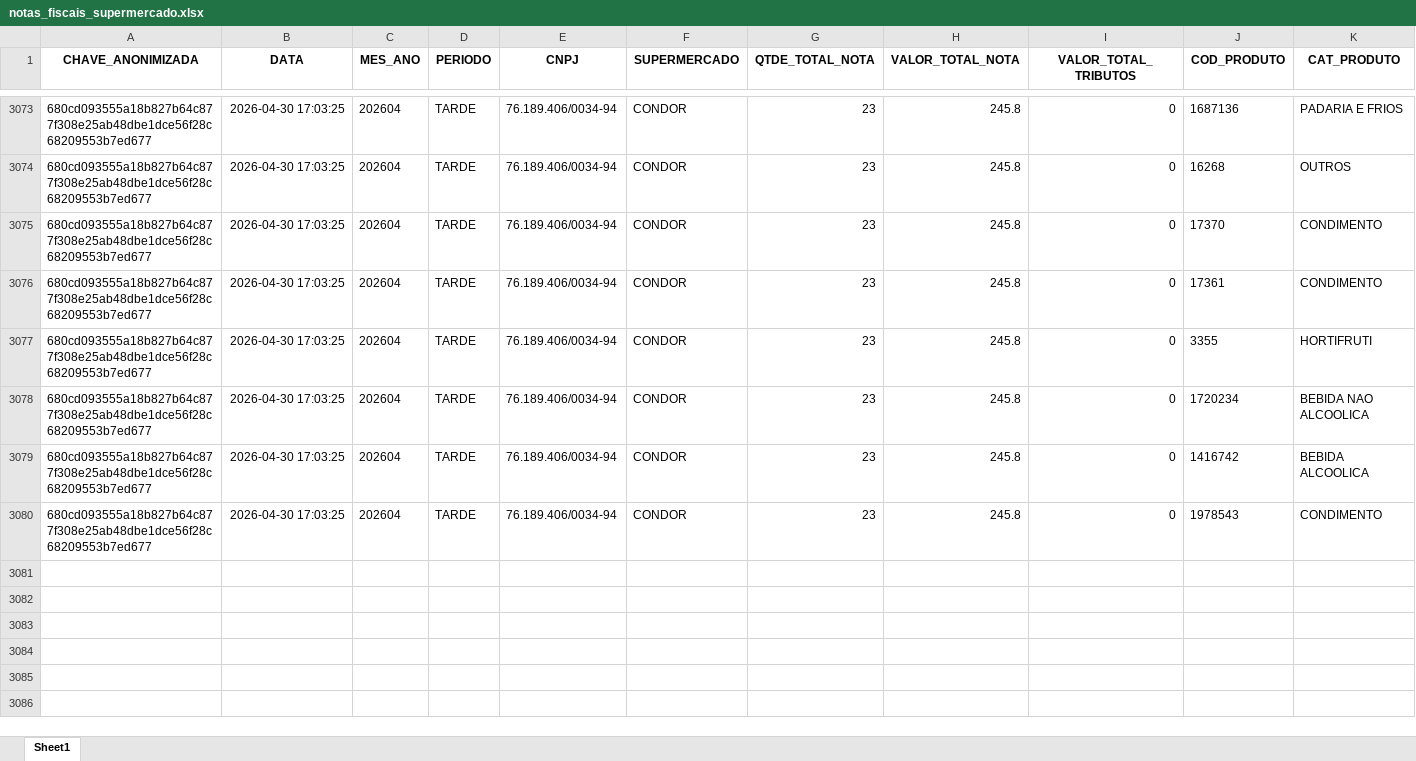
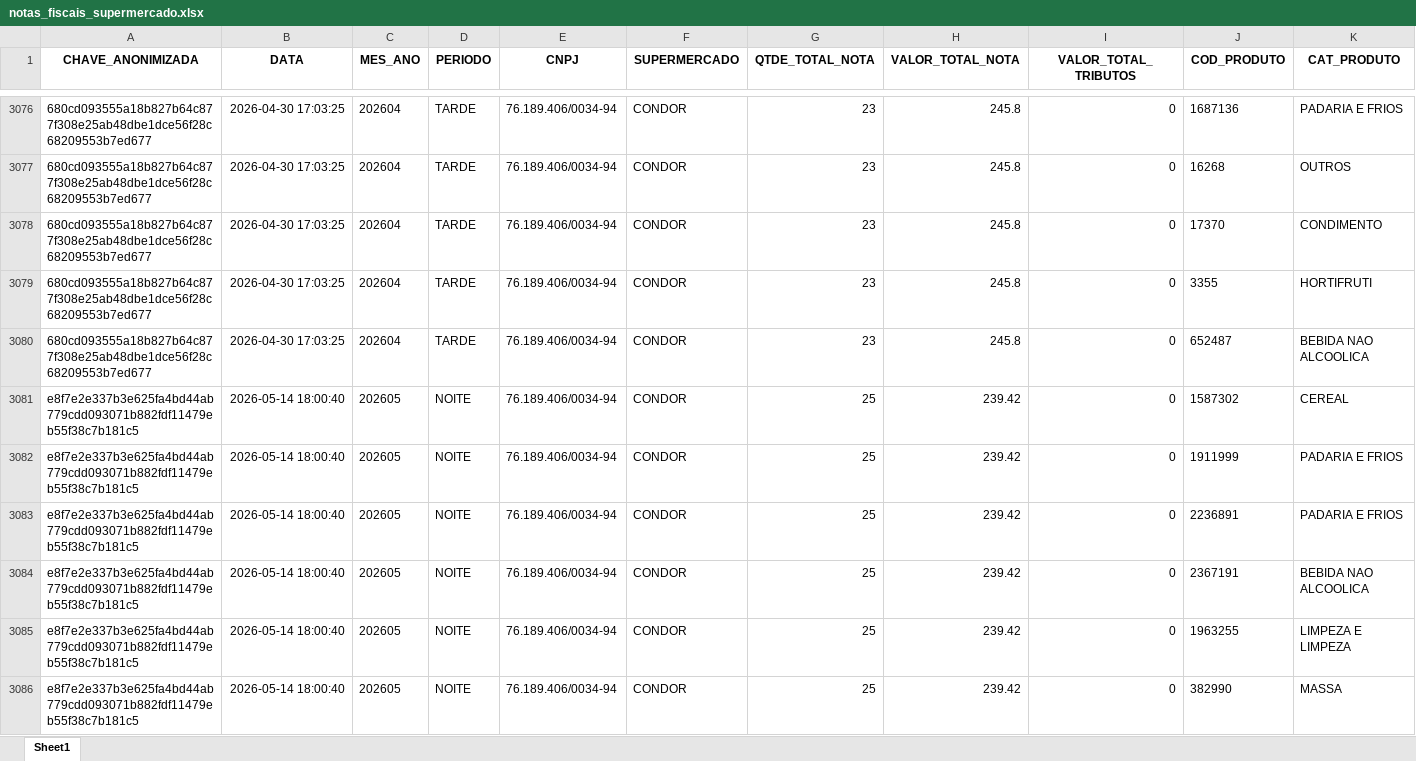
Before and after one commit to RenanScavazzini/model_supermarket, an Excel workbook: data/notas_fiscais_supermercado.xlsx, sheet Sheet1, drawn as a sheet; only a part is shown, gaps mark what is left out; values as stored, in another font and other column widths than the file's, no borders; rows hold the shown columns only; the diff covers the shown part only; the diff names each change by its address in the sheet, - before the commit and + after, or states it on an @@ line.

```diff
--- a/data/notas_fiscais_supermercado.xlsx (sheet Sheet1)
+++ b/data/notas_fiscais_supermercado.xlsx (sheet Sheet1)
@@ row 3076 moved to row 3069: 680cd093555a18b827b64c877f308e25ab48dbe1… @@
@@ row 3078 moved to row 3059: 680cd093555a18b827b64c877f308e25ab48dbe1… @@
@@ row 3079 moved to row 3070: 680cd093555a18b827b64c877f308e25ab48dbe1… @@
@@ row 3080 moved to row 3067: 680cd093555a18b827b64c877f308e25ab48dbe1… @@
@@ row 3067 moved to row 3080: 680cd093555a18b827b64c877f308e25ab48dbe1… @@
+row 3081: e8f7e2e337b3e625fa4bd44ab779cdd093071b882fdf11479eb55f38c7b181c5 | 2026-05-14 18:00:40 | 202605 | NOITE | 76.189.406/0034-94 | CONDOR | 25 | 239.42 | 0 | 1587302 | CEREAL
+row 3082: e8f7e2e337b3e625fa4bd44ab779cdd093071b882fdf11479eb55f38c7b181c5 | 2026-05-14 18:00:40 | 202605 | NOITE | 76.189.406/0034-94 | CONDOR | 25 | 239.42 | 0 | 1911999 | PADARIA E FRIOS
+row 3083: e8f7e2e337b3e625fa4bd44ab779cdd093071b882fdf11479eb55f38c7b181c5 | 2026-05-14 18:00:40 | 202605 | NOITE | 76.189.406/0034-94 | CONDOR | 25 | 239.42 | 0 | 2236891 | PADARIA E FRIOS
+row 3084: e8f7e2e337b3e625fa4bd44ab779cdd093071b882fdf11479eb55f38c7b181c5 | 2026-05-14 18:00:40 | 202605 | NOITE | 76.189.406/0034-94 | CONDOR | 25 | 239.42 | 0 | 2367191 | BEBIDA NAO ALCOOLICA
+row 3085: e8f7e2e337b3e625fa4bd44ab779cdd093071b882fdf11479eb55f38c7b181c5 | 2026-05-14 18:00:40 | 202605 | NOITE | 76.189.406/0034-94 | CONDOR | 25 | 239.42 | 0 | 1963255 | LIMPEZA E LIMPEZA
+row 3086: e8f7e2e337b3e625fa4bd44ab779cdd093071b882fdf11479eb55f38c7b181c5 | 2026-05-14 18:00:40 | 202605 | NOITE | 76.189.406/0034-94 | CONDOR | 25 | 239.42 | 0 | 382990 | MASSA
```
Also changed, not shown: 19 added rows and 195 moved rows elsewhere in this sheet, 49 other files.
